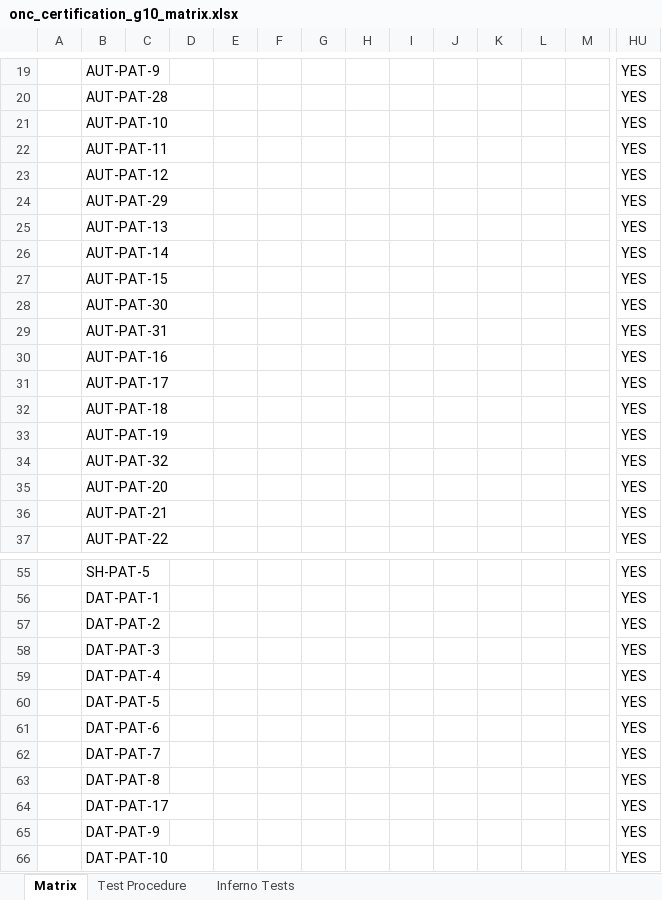
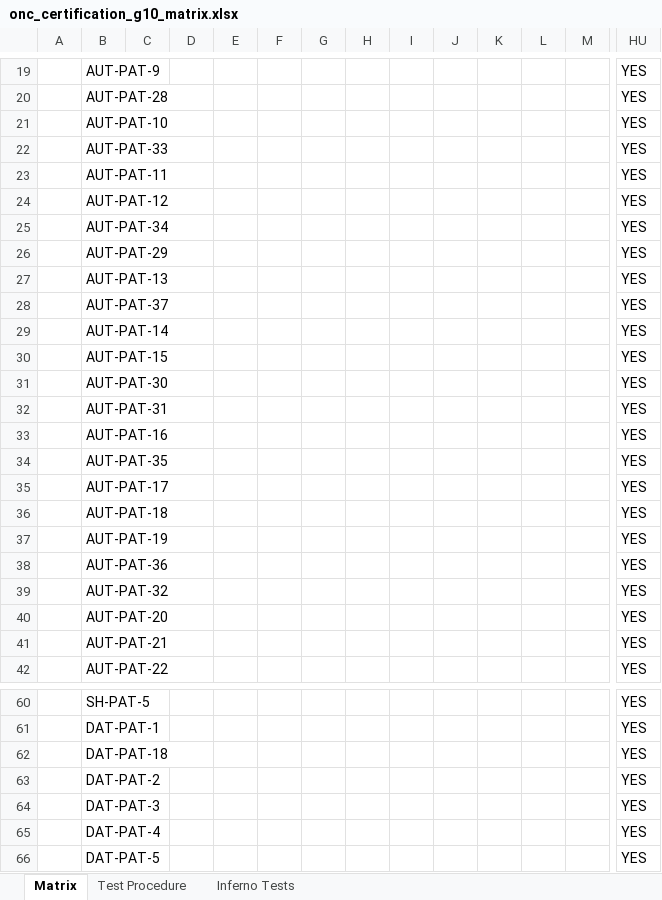
Before and after one commit to onc-healthit/onc-certification-g10-test-kit, an Excel workbook: onc_certification_g10_matrix.xlsx, sheet Matrix, drawn as a sheet; only a part is shown, gaps mark what is left out; the shorter side is filled out with more unchanged rows; values as stored, in another font and other column widths than the file's, no cell formats; rows hold the shown columns only; the diff names each change by its address in the sheet, - before the commit and + after, or states it on an @@ line.

Commit message:
Update procedure and matrix

```diff
--- a/onc_certification_g10_matrix.xlsx (sheet Matrix)
+++ b/onc_certification_g10_matrix.xlsx (sheet Matrix)
+row 22:  | AUT-PAT-33 |  |  |  |  |  |  |  |  |  |  |  | YES
+row 25:  | AUT-PAT-34 |  |  |  |  |  |  |  |  |  |  |  | YES
+row 28:  | AUT-PAT-37 |  |  |  |  |  |  |  |  |  |  |  | YES
+row 34:  | AUT-PAT-35 |  |  |  |  |  |  |  |  |  |  |  | YES
+row 38:  | AUT-PAT-36 |  |  |  |  |  |  |  |  |  |  |  | YES
+row 62:  | DAT-PAT-18 |  |  |  |  |  |  |  |  |  |  |  | YES
```
Also changed, not shown: sheet Inferno Tests, sheet Test Procedure, cell formats, 1 other file.
